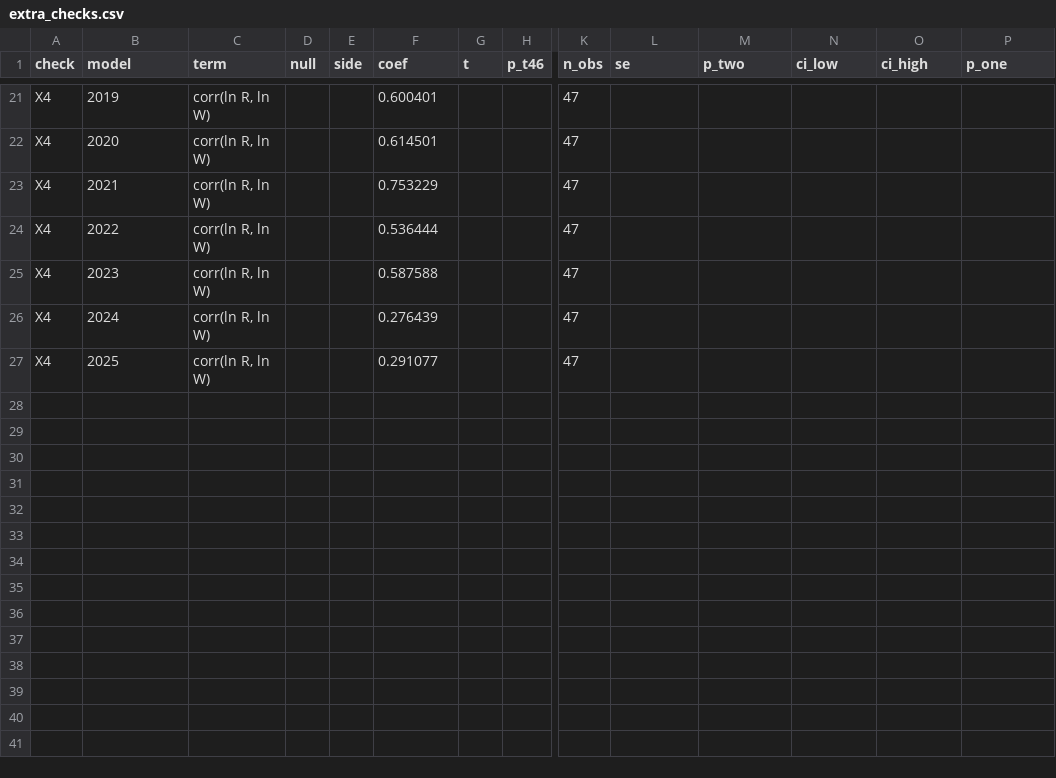
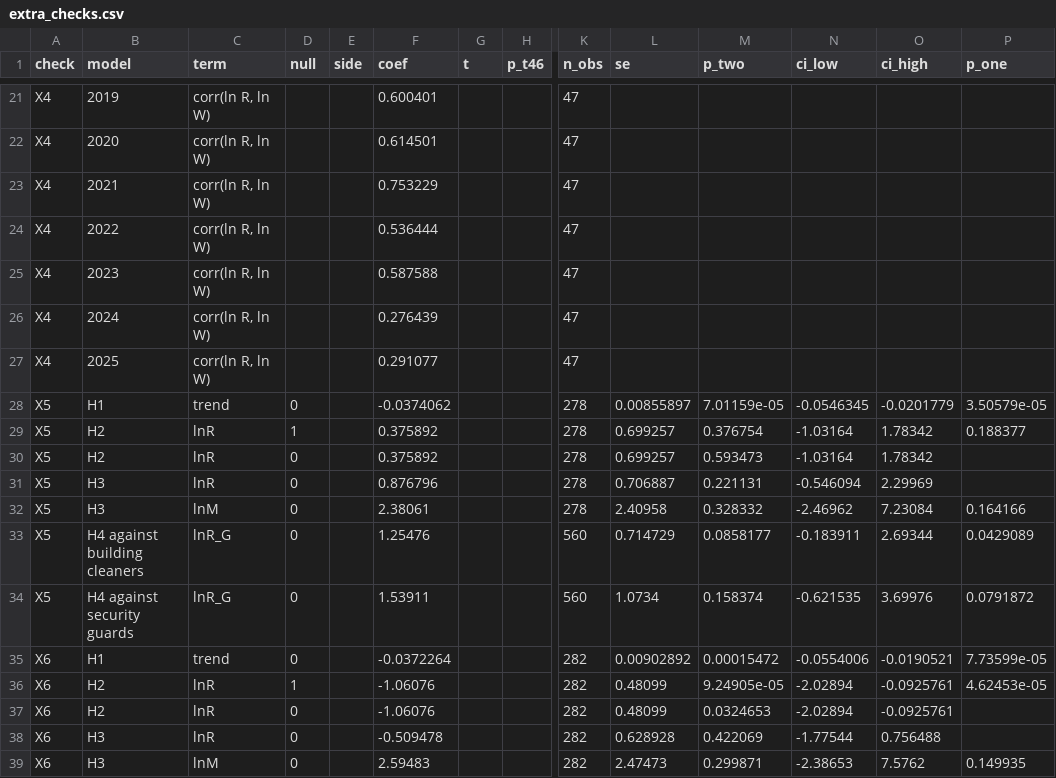
Before and after one commit to Affnann/who-gets-the-raise, a CSV file: tables/extra_checks.csv, drawn as a sheet; only a part is shown, gaps mark what is left out; rows hold the shown columns only; the diff names each change by its address in the sheet, - before the commit and + after, or states it on an @@ line.

Commit message:
Add X5 and X6: other protective service workers, the occupation that includes traffic guards, 2020-2025

```diff
--- a/tables/extra_checks.csv
+++ b/tables/extra_checks.csv
+row 28: X5 | H1 | trend | 0 |  | -0.0374062 |  |  | 278 | 0.00855897 | 7.01159e-05 | -0.0546345 | -0.0201779 | 3.50579e-05
+row 29: X5 | H2 | lnR | 1 |  | 0.375892 |  |  | 278 | 0.699257 | 0.376754 | -1.03164 | 1.78342 | 0.188377
+row 30: X5 | H2 | lnR | 0 |  | 0.375892 |  |  | 278 | 0.699257 | 0.593473 | -1.03164 | 1.78342
+row 31: X5 | H3 | lnR | 0 |  | 0.876796 |  |  | 278 | 0.706887 | 0.221131 | -0.546094 | 2.29969
+row 32: X5 | H3 | lnM | 0 |  | 2.38061 |  |  | 278 | 2.40958 | 0.328332 | -2.46962 | 7.23084 | 0.164166
+row 33: X5 | H4 against building cleaners | lnR_G | 0 |  | 1.25476 |  |  | 560 | 0.714729 | 0.0858177 | -0.183911 | 2.69344 | 0.0429089
+row 34: X5 | H4 against security guards | lnR_G | 0 |  | 1.53911 |  |  | 560 | 1.0734 | 0.158374 | -0.621535 | 3.69976 | 0.0791872
+row 35: X6 | H1 | trend | 0 |  | -0.0372264 |  |  | 282 | 0.00902892 | 0.00015472 | -0.0554006 | -0.0190521 | 7.73599e-05
+row 36: X6 | H2 | lnR | 1 |  | -1.06076 |  |  | 282 | 0.48099 | 9.24905e-05 | -2.02894 | -0.0925761 | 4.62453e-05
+row 37: X6 | H2 | lnR | 0 |  | -1.06076 |  |  | 282 | 0.48099 | 0.0324653 | -2.02894 | -0.0925761
+row 38: X6 | H3 | lnR | 0 |  | -0.509478 |  |  | 282 | 0.628928 | 0.422069 | -1.77544 | 0.756488
+row 39: X6 | H3 | lnM | 0 |  | 2.59483 |  |  | 282 | 2.47473 | 0.299871 | -2.38653 | 7.5762 | 0.149935
```
Also changed, not shown: 2 other files.
